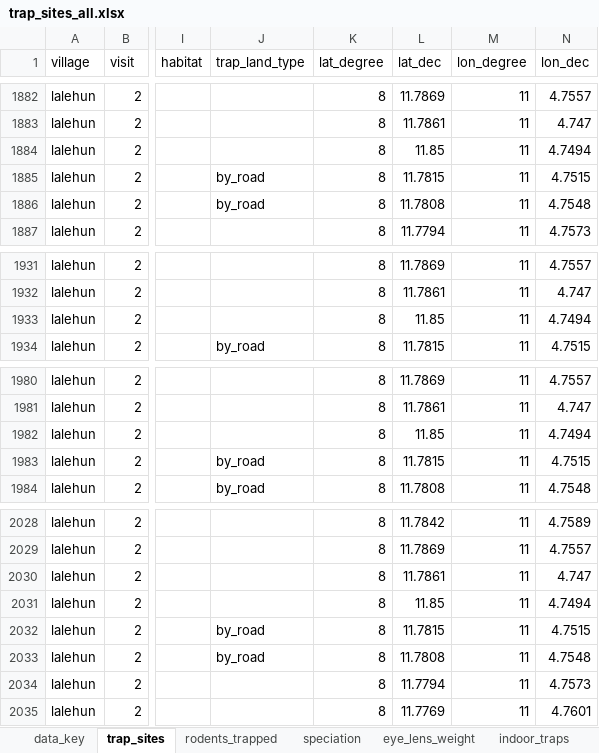
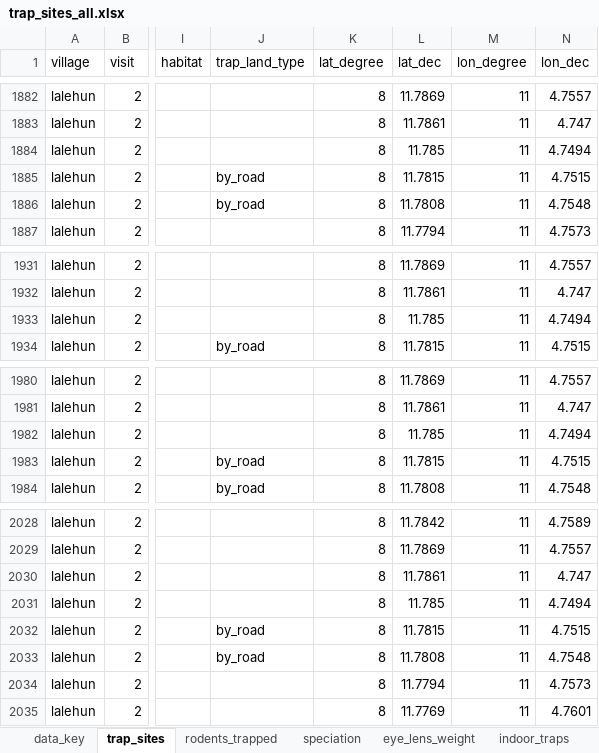
Before and after one commit to DidDrog11/rodent_trapping, an Excel workbook: data/trap_sites_all.xlsx, sheet trap_sites, drawn as a sheet; only a part is shown, gaps mark what is left out; values as stored, in another font and other column widths than the file's, no borders; the diff names each change by its address in the sheet, - before the commit and + after, or states it on an @@ line.

```diff
--- a/data/trap_sites_all.xlsx (sheet trap_sites)
+++ b/data/trap_sites_all.xlsx (sheet trap_sites)
-L1884 (lat_dec): 11.85
+L1884 (lat_dec): 11.785
-L1933 (lat_dec): 11.85
+L1933 (lat_dec): 11.785
-L1982 (lat_dec): 11.85
+L1982 (lat_dec): 11.785
-L2031 (lat_dec): 11.85
+L2031 (lat_dec): 11.785
```
Also changed, not shown: 20 other files.
